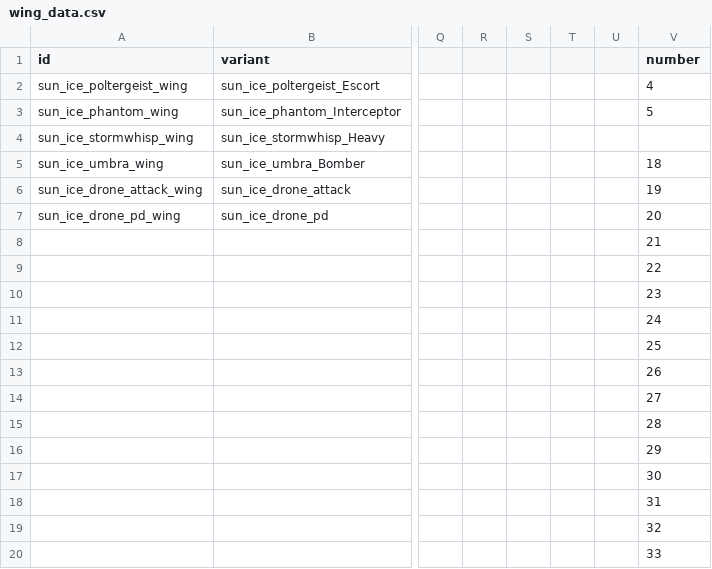
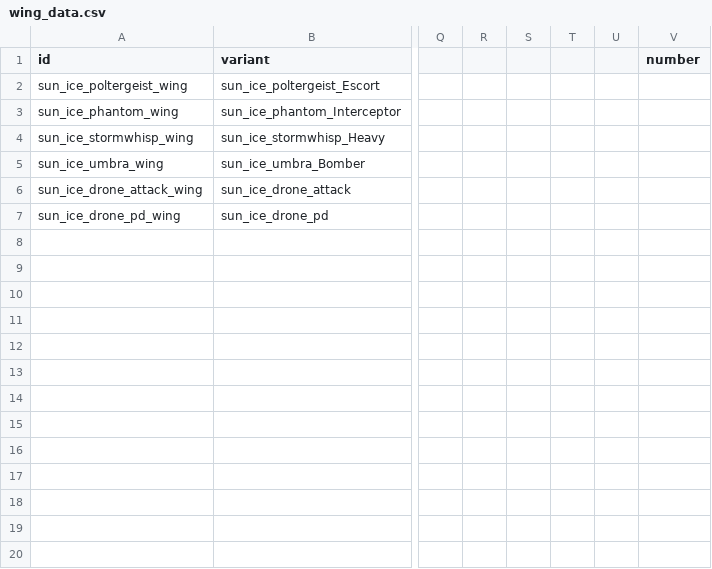
Before and after one commit to NateNBJ/IdoneusCitadelExiles, a CSV file: data/hulls/wing_data.csv, drawn as a sheet; only a part is shown, gaps mark what is left out; rows hold the shown columns only; the diff covers the shown part only; the diff names each change by its address in the sheet, - before the commit and + after, or states it on an @@ line.

```diff
--- a/data/hulls/wing_data.csv
+++ b/data/hulls/wing_data.csv
-V2 (number): 4
+V2 (number): (empty)
-V3 (number): 5
+V3 (number): (empty)
-V5 (number): 18
+V5 (number): (empty)
-V6 (number): 19
+V6 (number): (empty)
-V7 (number): 20
+V7 (number): (empty)
-row 8:  |  |  |  |  |  |  | 21
-row 9:  |  |  |  |  |  |  | 22
-row 10:  |  |  |  |  |  |  | 23
-row 11:  |  |  |  |  |  |  | 24
-row 12:  |  |  |  |  |  |  | 25
-row 13:  |  |  |  |  |  |  | 26
-row 14:  |  |  |  |  |  |  | 27
-row 15:  |  |  |  |  |  |  | 28
-row 16:  |  |  |  |  |  |  | 29
-row 17:  |  |  |  |  |  |  | 30
-row 18:  |  |  |  |  |  |  | 31
-row 19:  |  |  |  |  |  |  | 32
-row 20:  |  |  |  |  |  |  | 33
```
Also changed, not shown: 17 removed rows elsewhere in this file, 1 other file.
